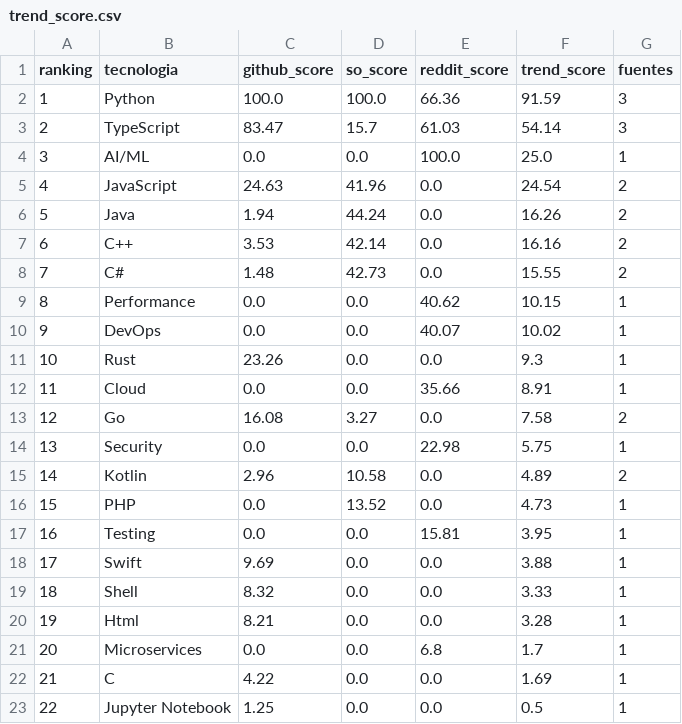
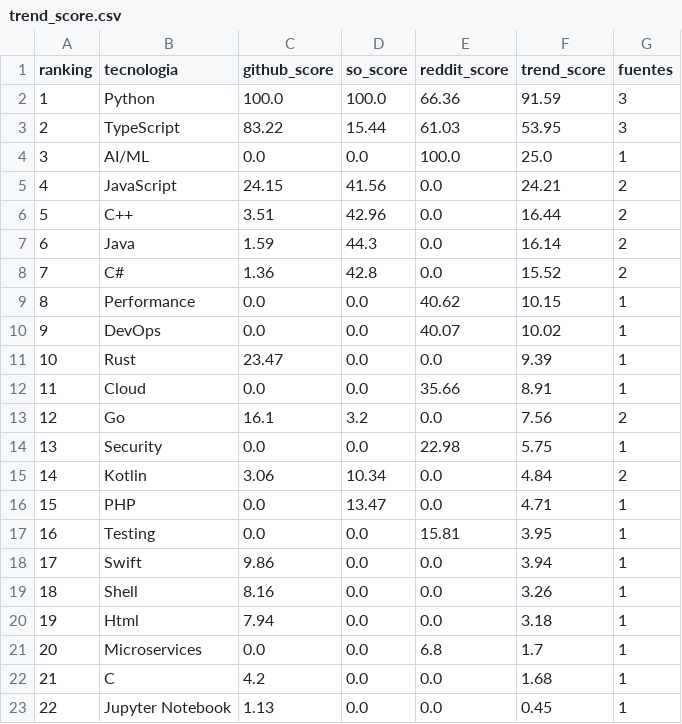
Before and after one commit to Sam-24-dev/Technology-trend-analysis-platform, a CSV file: datos/trend_score.csv, drawn as a sheet.

```diff
--- a/datos/trend_score.csv
+++ b/datos/trend_score.csv
@@ -2,22 +2,22 @@ ranking,tecnologia,github_score,so_score,reddit_score,trend_score,fuentes
 1,Python,100.0,100.0,66.36,91.59,3
-2,TypeScript,83.47,15.7,61.03,54.14,3
+2,TypeScript,83.22,15.44,61.03,53.95,3
 3,AI/ML,0.0,0.0,100.0,25.0,1
-4,JavaScript,24.63,41.96,0.0,24.54,2
-5,Java,1.94,44.24,0.0,16.26,2
-6,C++,3.53,42.14,0.0,16.16,2
-7,C#,1.48,42.73,0.0,15.55,2
+4,JavaScript,24.15,41.56,0.0,24.21,2
+5,C++,3.51,42.96,0.0,16.44,2
+6,Java,1.59,44.3,0.0,16.14,2
+7,C#,1.36,42.8,0.0,15.52,2
 8,Performance,0.0,0.0,40.62,10.15,1
 9,DevOps,0.0,0.0,40.07,10.02,1
-10,Rust,23.26,0.0,0.0,9.3,1
+10,Rust,23.47,0.0,0.0,9.39,1
 11,Cloud,0.0,0.0,35.66,8.91,1
-12,Go,16.08,3.27,0.0,7.58,2
+12,Go,16.1,3.2,0.0,7.56,2
 13,Security,0.0,0.0,22.98,5.75,1
-14,Kotlin,2.96,10.58,0.0,4.89,2
-15,PHP,0.0,13.52,0.0,4.73,1
+14,Kotlin,3.06,10.34,0.0,4.84,2
+15,PHP,0.0,13.47,0.0,4.71,1
 16,Testing,0.0,0.0,15.81,3.95,1
-17,Swift,9.69,0.0,0.0,3.88,1
-18,Shell,8.32,0.0,0.0,3.33,1
-19,Html,8.21,0.0,0.0,3.28,1
+17,Swift,9.86,0.0,0.0,3.94,1
+18,Shell,8.16,0.0,0.0,3.26,1
+19,Html,7.94,0.0,0.0,3.18,1
 20,Microservices,0.0,0.0,6.8,1.7,1
-21,C,4.22,0.0,0.0,1.69,1
-22,Jupyter Notebook,1.25,0.0,0.0,0.5,1
+21,C,4.2,0.0,0.0,1.68,1
+22,Jupyter Notebook,1.13,0.0,0.0,0.45,1
```
Also changed, not shown: datos/github_commits_frameworks_monthly.csv, datos/github_correlacion.csv, 26 other files.
